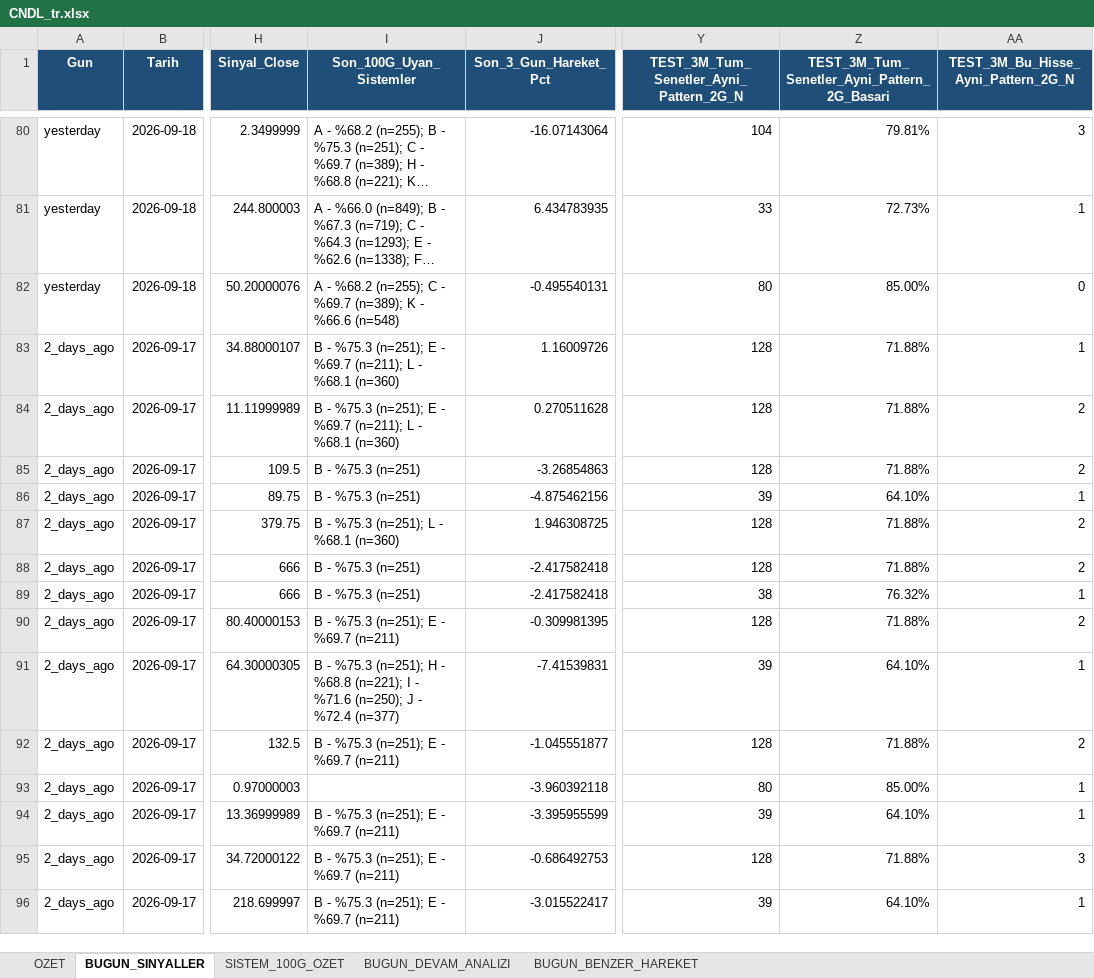
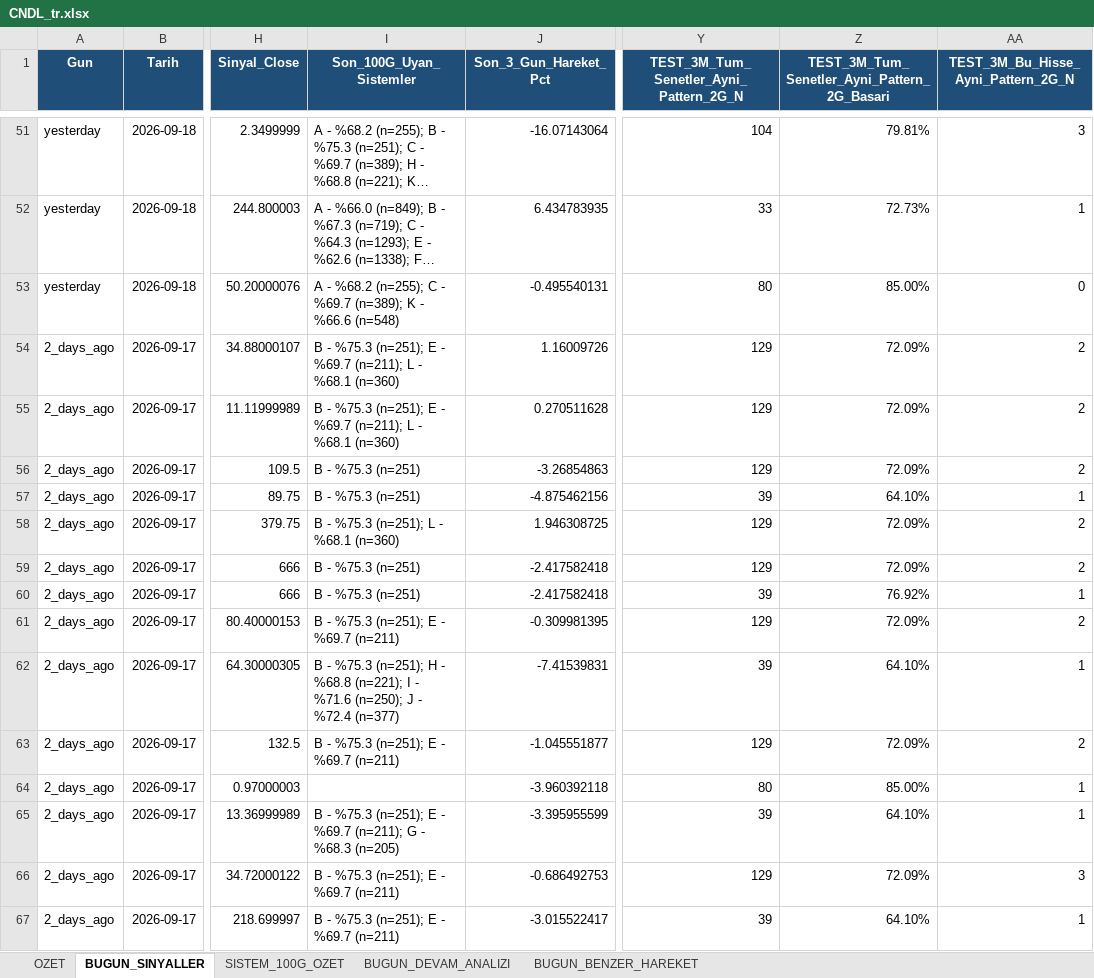
Before and after one commit to serkanche/portfoy, an Excel workbook: CNDL_tr.xlsx, sheet BUGUN_SINYALLER, drawn as a sheet; only a part is shown, gaps mark what is left out; long unchanged cells end in …; values as stored, in another font and other column widths than the file's, no borders; addresses are those after the commit; the diff covers the shown part only; the diff names each change by its address in the sheet, - before the commit and + after, or states it on an @@ line.

```diff
--- a/CNDL_tr.xlsx (sheet BUGUN_SINYALLER)
+++ b/CNDL_tr.xlsx (sheet BUGUN_SINYALLER)
-Y54:Y56: 128
+Y54:Y56: 129
-Z54:Z56: 71.88%
+Z54:Z56: 72.09%
-AA54: 1
+AA54: 2
-Y58:Y59: 128
+Y58:Y59: 129
-Z58:Z59: 71.88%
+Z58:Z59: 72.09%
-Y60: 38
+Y60: 39
-Z60: 76.32%
+Z60: 76.92%
-Y61: 128
+Y61: 129
-Z61: 71.88%
+Z61: 72.09%
-Y63: 128
+Y63: 129
-Z63: 71.88%
+Z63: 72.09%
-I65 (Son_100G_Uyan_Sistemler): …- %69.7 (n=211)
+I65 (Son_100G_Uyan_Sistemler): …- %69.7 (n=211); G - %68.3 (n=205)
-Y66: 128
+Y66: 129
-Z66: 71.88%
+Z66: 72.09%
```
Also changed, not shown: 13 added rows, 42 removed rows and 302 edited cells elsewhere in this sheet, sheet BUGUN_BENZER_HAREKET, sheet BUGUN_DEVAM_ANALIZI, sheet OZET.
